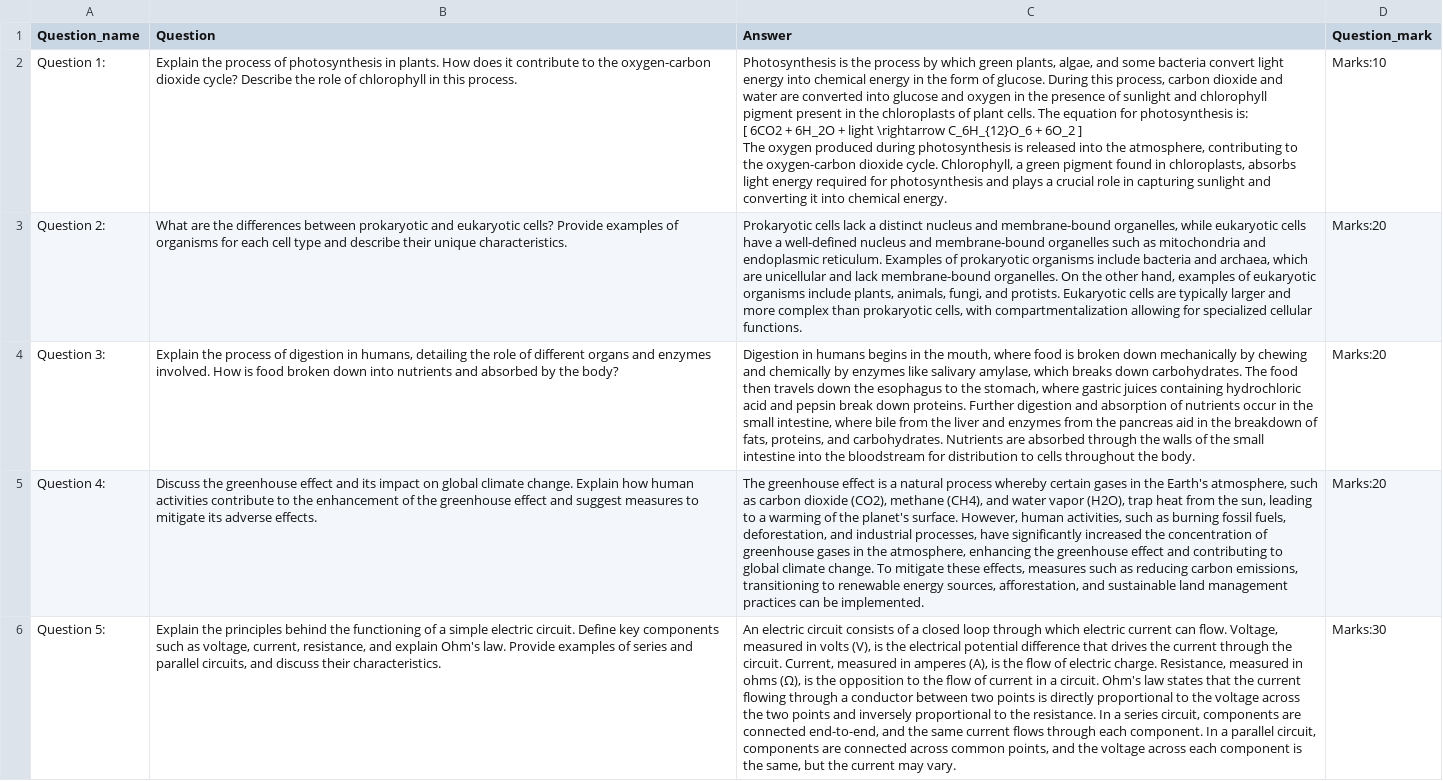
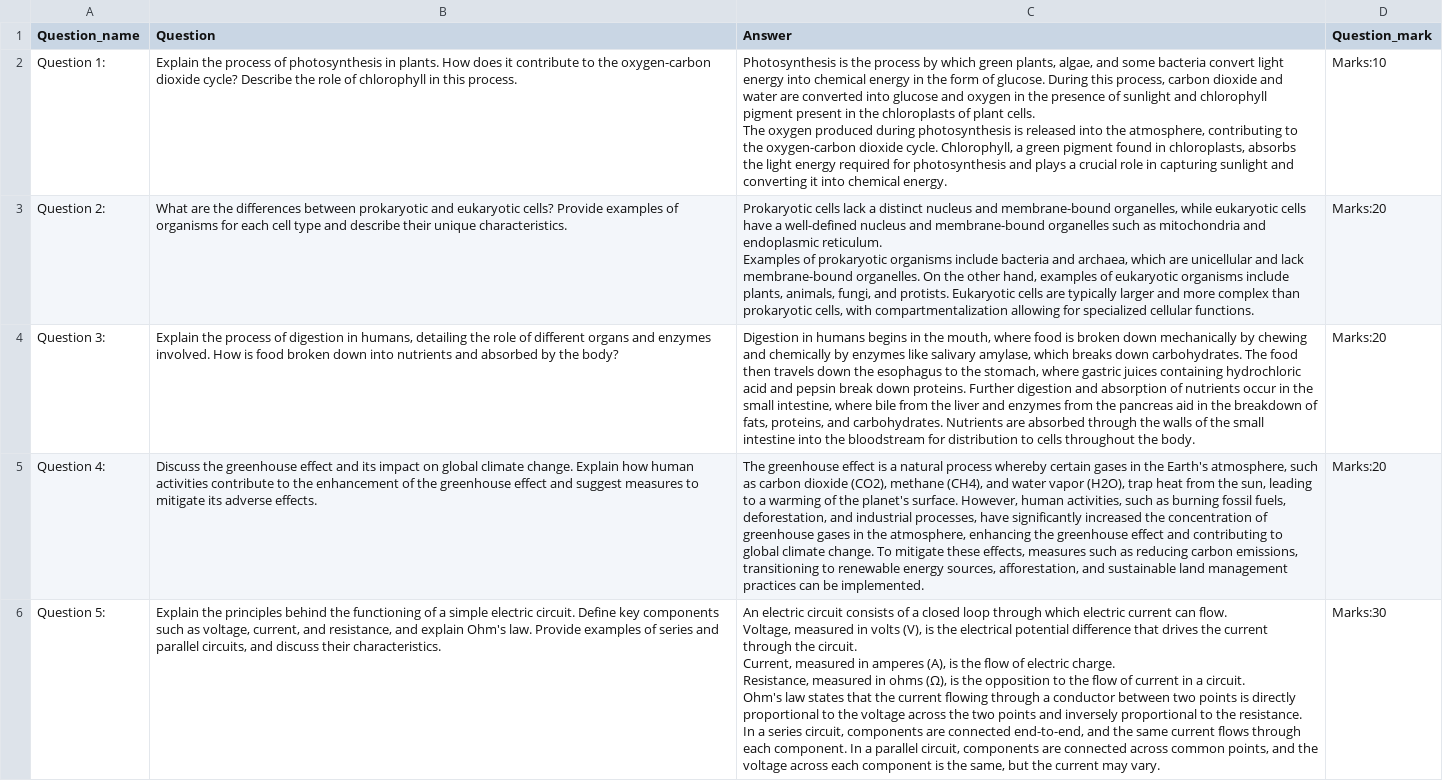
Before and after one commit to NaheedRayan/AnswerAnalyzer, a CSV file: teacher_doc_parsed/teacher.csv, drawn as a sheet; ↵ is a line break in a cell; the diff names each change by its address in the sheet, - before the commit and + after, or states it on an @@ line.

```diff
--- a/teacher_doc_parsed/teacher.csv
+++ b/teacher_doc_parsed/teacher.csv
-C2 (Answer): …cells. The equation for photosynthesis is: ↵ [ 6CO2 + 6H_2O + light \rightarrow C_6H_{12}O_6 + 6O_2 ] ↵ The oxygen produced during photosynthesis is released into the atmosphere, contributing to the oxygen-carbon dioxide cycle. Chlorophyll, a green pigment found in chloroplasts, absorbs light energy…
+C2 (Answer): …cells. ↵ The oxygen produced during photosynthesis is released into the atmosphere, contributing to the oxygen-carbon dioxide cycle. Chlorophyll, a green pigment found in chloroplasts, absorbs the light energy…
-C3 (Answer): …cellular functions.
+C3 (Answer): …cellular functions.
-B6 (Question): …voltage, current, resistance, and…
+B6 (Question): …voltage, current, and resistance, and…
-C6 (Answer): …may vary.
+C6 (Answer): …may vary.
```
Also changed, not shown: student_result_doc/B01.pdf.csv, student_result_doc/B03.pdf.csv, 9 other files.
